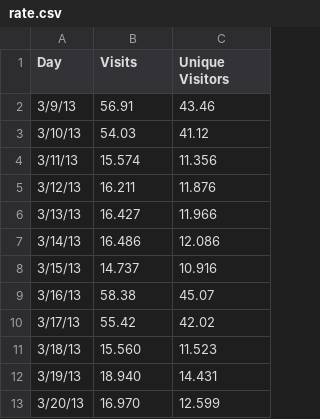
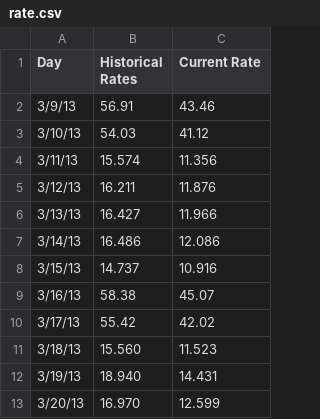
Before and after one commit to ParshuramThorat/parshu-dev, a CSV file: rate.csv, drawn as a sheet.

Commit message:
Update rate.csv

```diff
--- a/rate.csv
+++ b/rate.csv
@@ -1,2 +1,2 @@
-Day,Visits,Unique Visitors
+Day,Historical Rates,Current Rate
 3/9/13,56.91,43.46
```
